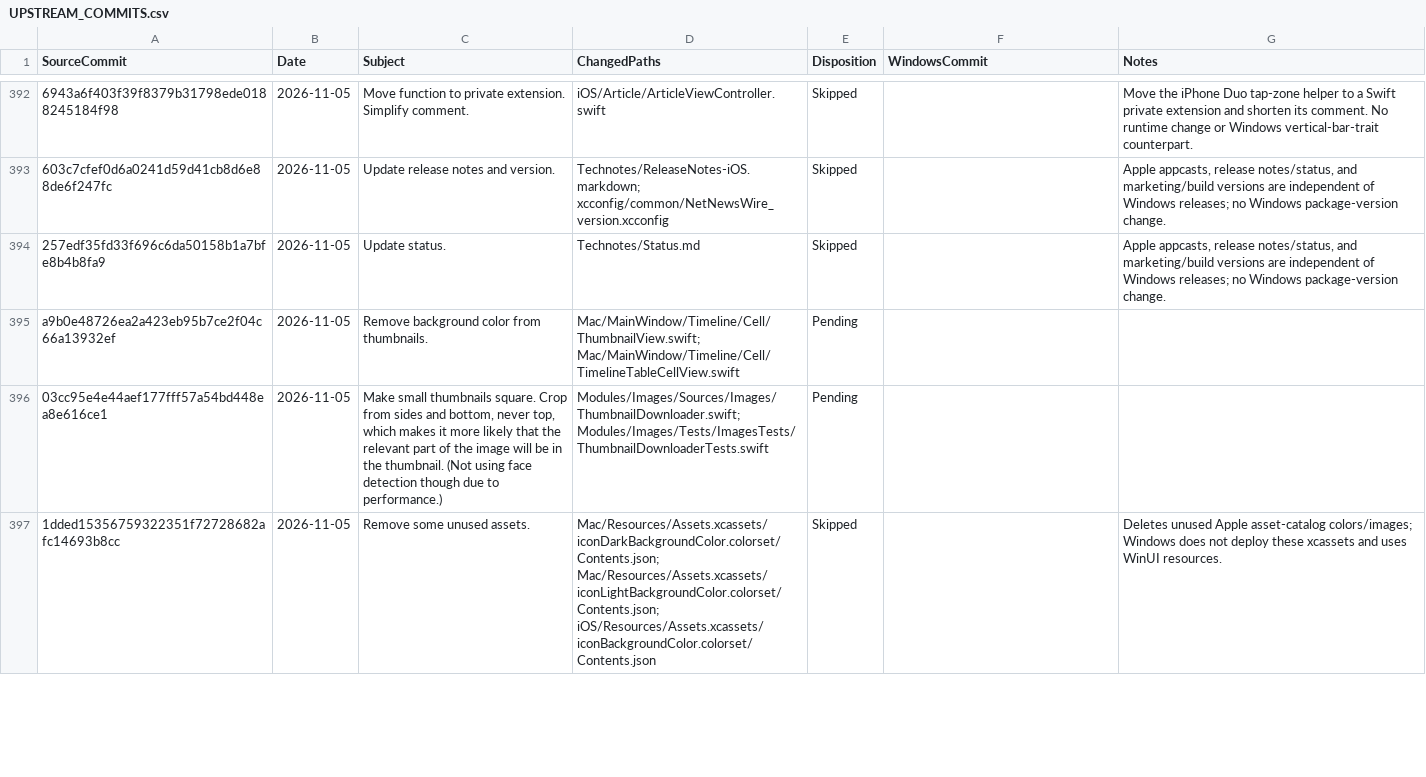
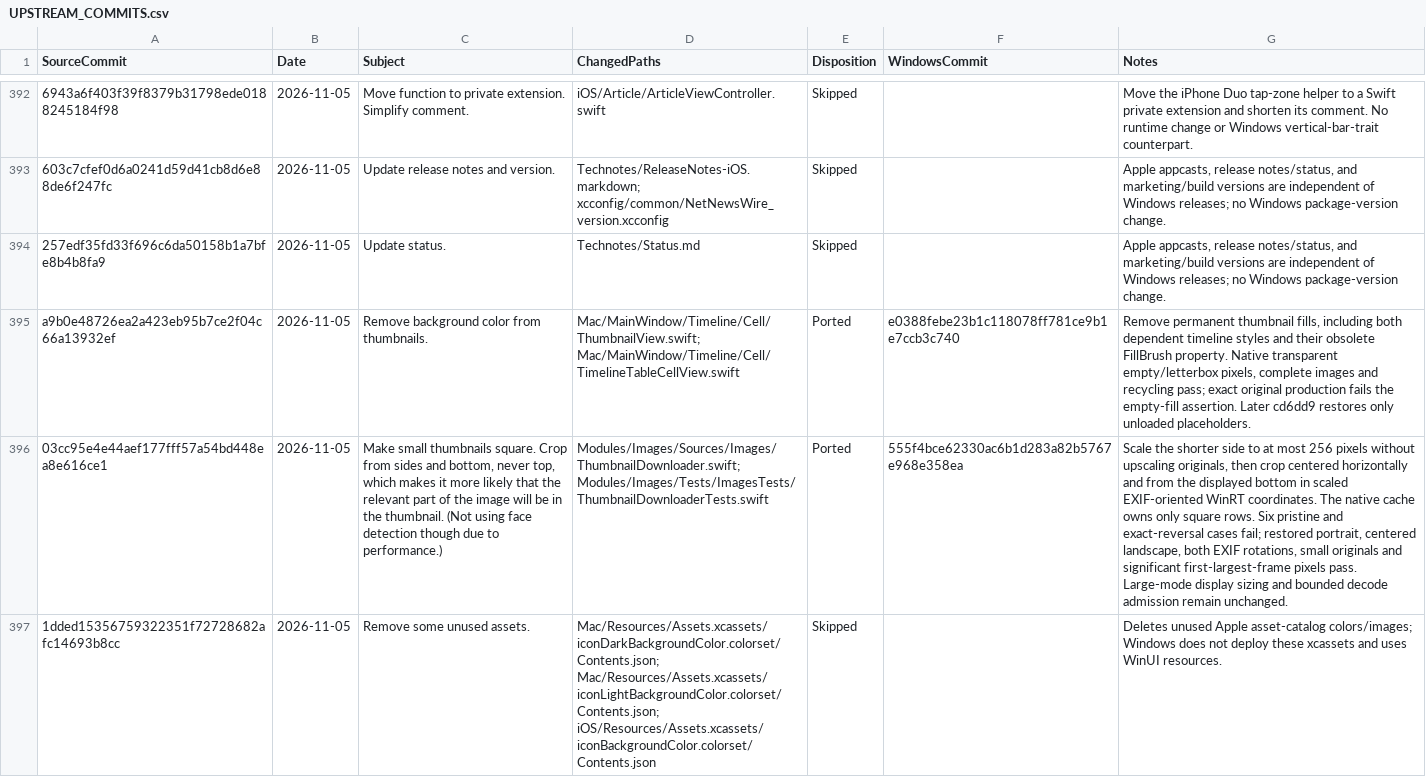
Before and after one commit to jcqtech/WinNewsWire, a CSV file: docs/UPSTREAM_COMMITS.csv, drawn as a sheet; only a part is shown, gaps mark what is left out; the diff covers the shown part only; the diff names each change by its address in the sheet, - before the commit and + after, or states it on an @@ line.

```diff
--- a/docs/UPSTREAM_COMMITS.csv
+++ b/docs/UPSTREAM_COMMITS.csv
-E395:E396 (Disposition): Pending
+E395:E396 (Disposition): Ported
-F395 (WindowsCommit): (empty)
+F395 (WindowsCommit): e0388febe23b1c118078ff781ce9b1e7ccb3c740
-G395 (Notes): (empty)
+G395 (Notes): Remove permanent thumbnail fills, including both dependent timeline styles and their obsolete FillBrush property. Native transparent empty/letterbox pixels, complete images and recycling pass; exact original production fails the empty-fill assertion. Later cd6dd9 restores only unloaded placeholders.
-F396 (WindowsCommit): (empty)
+F396 (WindowsCommit): 555f4bce62330ac6b1d283a82b5767e968e358ea
-G396 (Notes): (empty)
+G396 (Notes): Scale the shorter side to at most 256 pixels without upscaling originals, then crop centered horizontally and from the displayed bottom in scaled EXIF-oriented WinRT coordinates. The native cache owns only square rows. Six pristine and exact-reversal cases fail; restored portrait, centered landscape, both EXIF rotations, small originals and significant first-largest-frame pixels pass. Large-mode display sizing and bounded decode admission remain unchanged.
```
Also changed, not shown: 9 edited cells elsewhere in this file, 1 other file.
